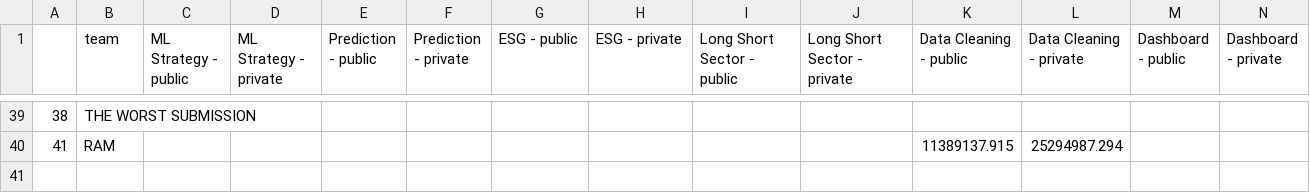
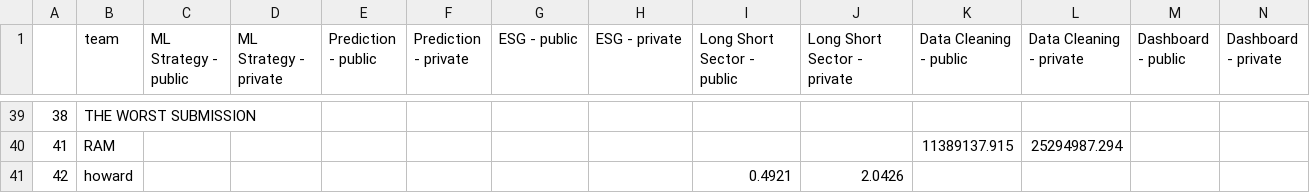
Before and after one commit to algotradingsoc/leaderboard, a CSV file: result.csv, drawn as a sheet; only a part is shown, gaps mark what is left out; rows hold the shown columns only; the diff names each change by its address in the sheet, - before the commit and + after, or states it on an @@ line.

Commit message:
long-short

```diff
--- a/result.csv
+++ b/result.csv
+row 41: 42 | howard |  |  |  |  |  |  | 0.4921 | 2.0426
```
